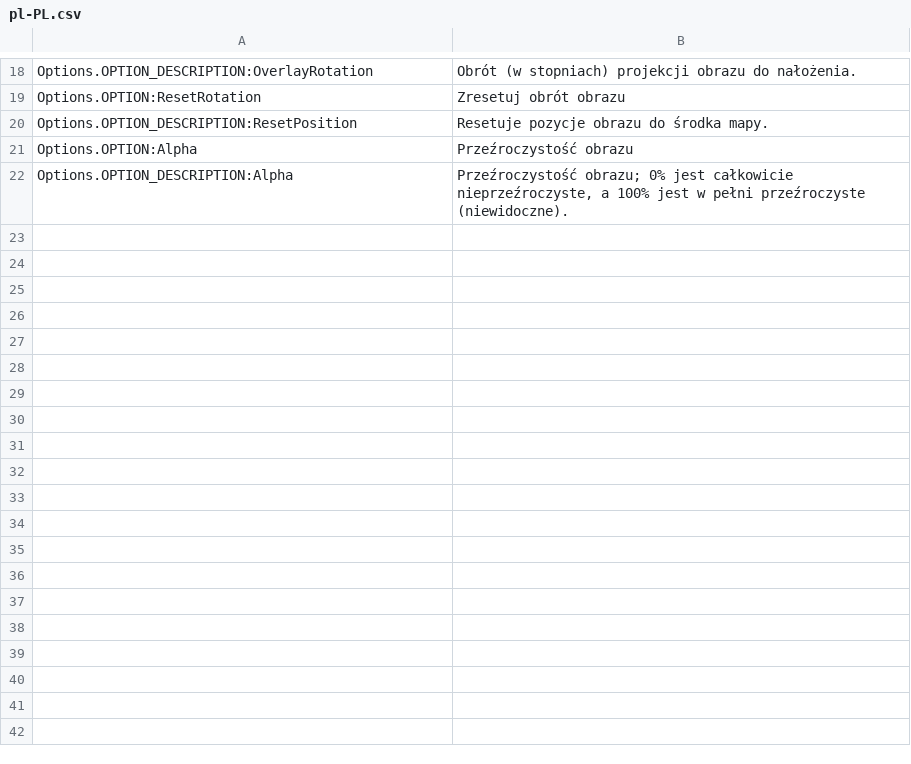
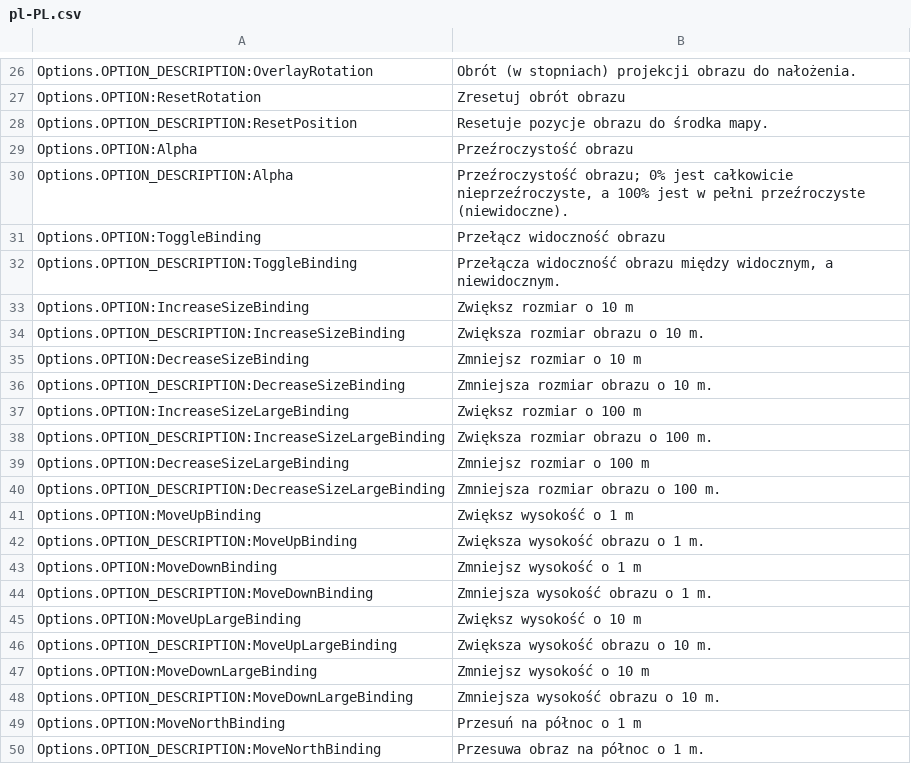
Before and after one commit to algernon-A/ImageOverlay, a CSV file: l10n/pl-PL.csv, drawn as a sheet; only a part is shown, gaps mark what is left out; the diff covers the shown part only; the diff names each change by its address in the sheet, - before the commit and + after, or states it on an @@ line.

```diff
--- a/l10n/pl-PL.csv
+++ b/l10n/pl-PL.csv
+row 31: Options.OPTION:ToggleBinding | Przełącz widoczność obrazu
+row 32: Options.OPTION_DESCRIPTION:ToggleBinding | Przełącza widoczność obrazu między widocznym, a niewidocznym.
+row 33: Options.OPTION:IncreaseSizeBinding | Zwiększ rozmiar o 10 m
+row 34: Options.OPTION_DESCRIPTION:IncreaseSizeBinding | Zwiększa rozmiar obrazu o 10 m.
+row 35: Options.OPTION:DecreaseSizeBinding | Zmniejsz rozmiar o 10 m
+row 36: Options.OPTION_DESCRIPTION:DecreaseSizeBinding | Zmniejsza rozmiar obrazu o 10 m.
+row 37: Options.OPTION:IncreaseSizeLargeBinding | Zwiększ rozmiar o 100 m
+row 38: Options.OPTION_DESCRIPTION:IncreaseSizeLargeBinding | Zwiększa rozmiar obrazu o 100 m.
+row 39: Options.OPTION:DecreaseSizeLargeBinding | Zmniejsz rozmiar o 100 m
+row 40: Options.OPTION_DESCRIPTION:DecreaseSizeLargeBinding | Zmniejsza rozmiar obrazu o 100 m.
+row 41: Options.OPTION:MoveUpBinding | Zwiększ wysokość o 1 m
+row 42: Options.OPTION_DESCRIPTION:MoveUpBinding | Zwiększa wysokość obrazu o 1 m.
+row 43: Options.OPTION:MoveDownBinding | Zmniejsz wysokość o 1 m
+row 44: Options.OPTION_DESCRIPTION:MoveDownBinding | Zmniejsza wysokość obrazu o 1 m.
+row 45: Options.OPTION:MoveUpLargeBinding | Zwiększ wysokość o 10 m
+row 46: Options.OPTION_DESCRIPTION:MoveUpLargeBinding | Zwiększa wysokość obrazu o 10 m.
+row 47: Options.OPTION:MoveDownLargeBinding | Zmniejsz wysokość o 10 m
+row 48: Options.OPTION_DESCRIPTION:MoveDownLargeBinding | Zmniejsza wysokość obrazu o 10 m.
+row 49: Options.OPTION:MoveNorthBinding | Przesuń na północ o 1 m
+row 50: Options.OPTION_DESCRIPTION:MoveNorthBinding | Przesuwa obraz na północ o 1 m.
```
Also changed, not shown: 30 added rows elsewhere in this file, l10n/de-DE.csv, l10n/es-ES.csv, 9 other files.
